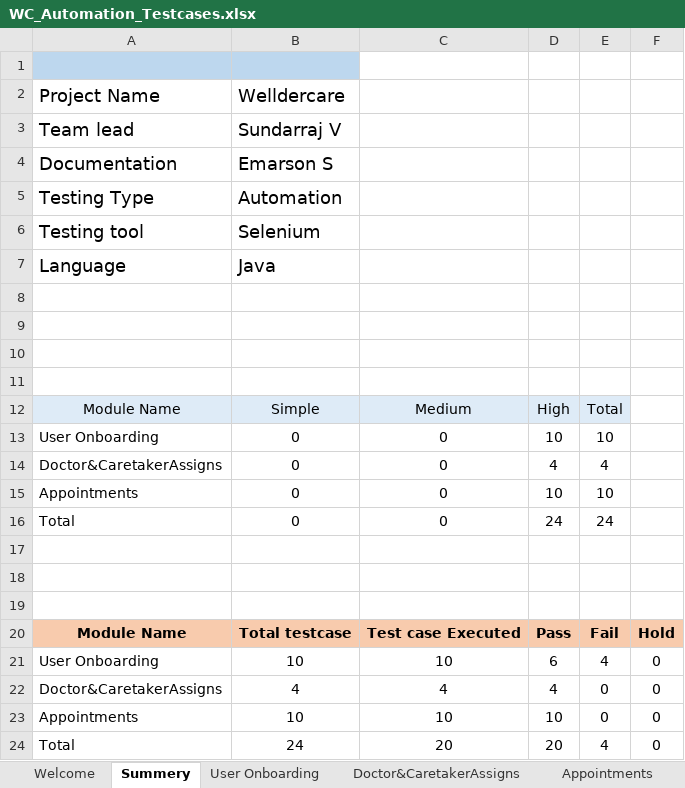
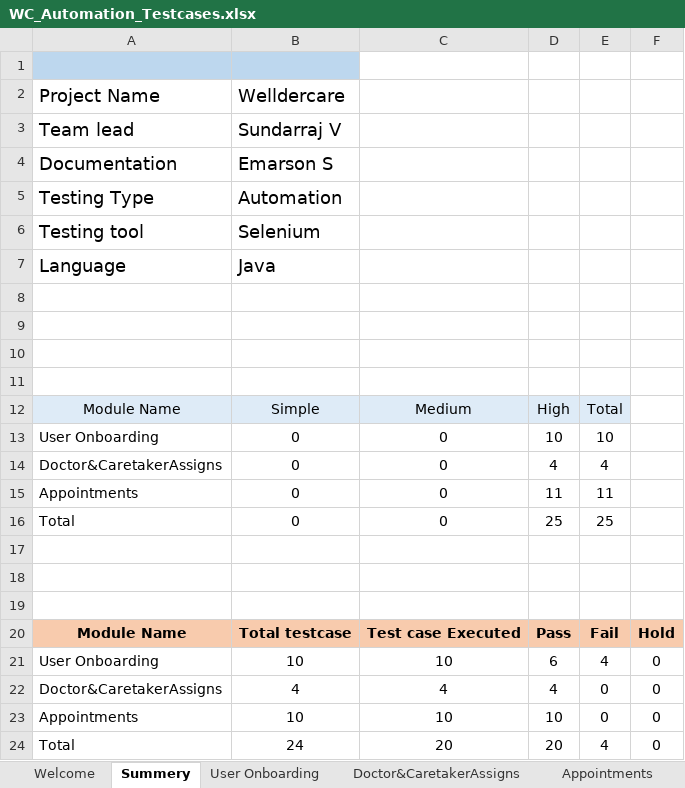
Before and after one commit to Emarson-S/Welldercare_Automation, an Excel workbook: Excel Files/WC_Automation_Testcases.xlsx, sheet Summery, drawn as a sheet; values as stored, in another font and other column widths than the file's, no borders; the diff names each change by its address in the sheet, - before the commit and + after, or states it on an @@ line.

```diff
--- a/Excel Files/WC_Automation_Testcases.xlsx (sheet Summery)
+++ b/Excel Files/WC_Automation_Testcases.xlsx (sheet Summery)
-D15: 10
+D15: 11
-E15: 10
+E15: 11
-D16: 24
+D16: 25
-E16: 24
+E16: 25
```
Also changed, not shown: sheet Appointments, Excel Files/Files.xlsx, 27 other files.
